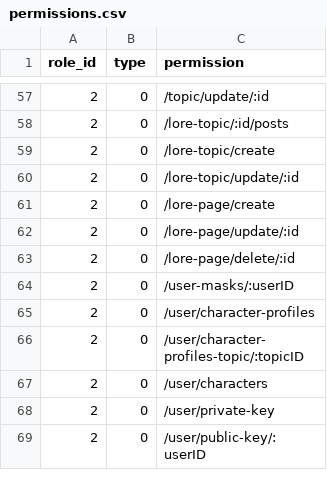
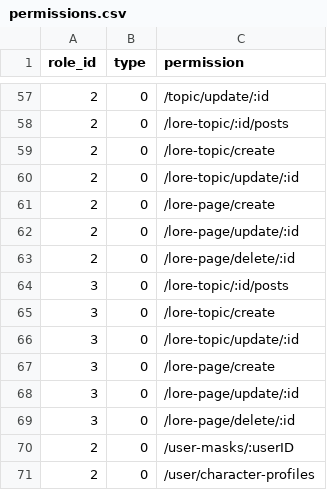
Before and after one commit to kate-makarova/cuento-backend, a CSV file: src/Install/permissions.csv, drawn as a sheet; only a part is shown, gaps mark what is left out; the shorter side is filled out with more unchanged rows.

```diff
--- a/src/Install/permissions.csv
+++ b/src/Install/permissions.csv
@@ -63,2 +63,8 @@ role_id,type,permission
 2,0,/lore-page/delete/:id
+3,0,/lore-topic/:id/posts
+3,0,/lore-topic/create
+3,0,/lore-topic/update/:id
+3,0,/lore-page/create
+3,0,/lore-page/update/:id
+3,0,/lore-page/delete/:id
 2,0,/user-masks/:userID
```
